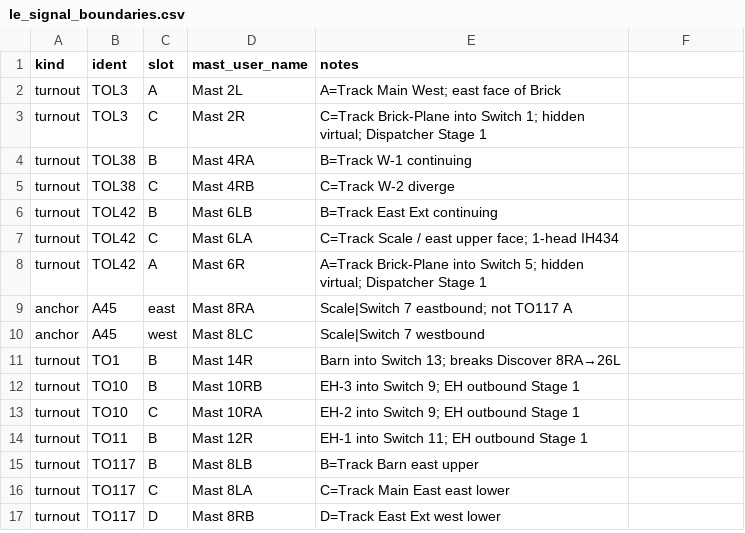
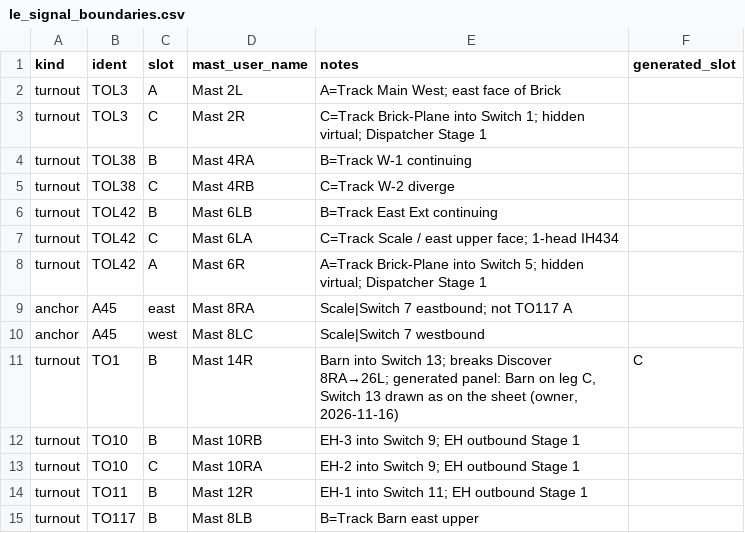
Before and after one commit to lnevo/hart, a CSV file: jmri/layouts/hart/data/le_signal_boundaries.csv, drawn as a sheet; only a part is shown; the shorter side is filled out with more unchanged rows; the diff names each change by its address in the sheet, - before the commit and + after, or states it on an @@ line.

```diff
--- a/jmri/layouts/hart/data/le_signal_boundaries.csv
+++ b/jmri/layouts/hart/data/le_signal_boundaries.csv
-F1: (empty)
+F1: generated_slot
-E11 (notes): …breaks Discover 8RA→26L
+E11 (notes): …breaks Discover 8RA→26L; generated panel: Barn on leg C, Switch 13 drawn as on the sheet (owner, 2026-11-16)
-F11 (generated_slot): (empty)
+F11 (generated_slot): C
```
Also changed, not shown: 14 other files.
